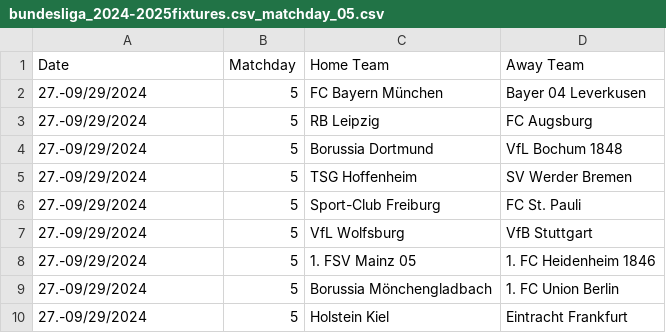
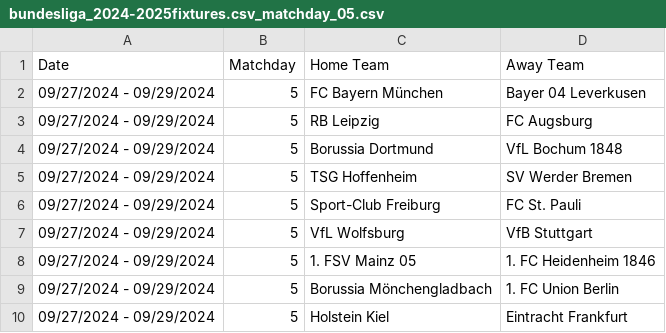
Before and after one commit to JihangLi1121/Soccer-Match-Predictor, a CSV file: 2425_Calendars/Matchday_Calendars/bundesliga_2024-2025fixtures.csv_matchday_05.csv, drawn as a sheet.

```diff
--- a/2425_Calendars/Matchday_Calendars/bundesliga_2024-2025fixtures.csv_matchday_05.csv
+++ b/2425_Calendars/Matchday_Calendars/bundesliga_2024-2025fixtures.csv_matchday_05.csv
@@ -1,10 +1,10 @@
 Date,Matchday,Home Team,Away Team
-27.-09/29/2024,5,FC Bayern München,Bayer 04 Leverkusen
-27.-09/29/2024,5,RB Leipzig,FC Augsburg
-27.-09/29/2024,5,Borussia Dortmund,VfL Bochum 1848
-27.-09/29/2024,5,TSG Hoffenheim,SV Werder Bremen
-27.-09/29/2024,5,Sport-Club Freiburg,FC St. Pauli
-27.-09/29/2024,5,VfL Wolfsburg,VfB Stuttgart
-27.-09/29/2024,5,1. FSV Mainz 05,1. FC Heidenheim 1846
-27.-09/29/2024,5,Borussia Mönchengladbach,1. FC Union Berlin
-27.-09/29/2024,5,Holstein Kiel,Eintracht Frankfurt
+09/27/2024 - 09/29/2024,5,FC Bayern München,Bayer 04 Leverkusen
+09/27/2024 - 09/29/2024,5,RB Leipzig,FC Augsburg
+09/27/2024 - 09/29/2024,5,Borussia Dortmund,VfL Bochum 1848
+09/27/2024 - 09/29/2024,5,TSG Hoffenheim,SV Werder Bremen
+09/27/2024 - 09/29/2024,5,Sport-Club Freiburg,FC St. Pauli
+09/27/2024 - 09/29/2024,5,VfL Wolfsburg,VfB Stuttgart
+09/27/2024 - 09/29/2024,5,1. FSV Mainz 05,1. FC Heidenheim 1846
+09/27/2024 - 09/29/2024,5,Borussia Mönchengladbach,1. FC Union Berlin
+09/27/2024 - 09/29/2024,5,Holstein Kiel,Eintracht Frankfurt
```
Also changed, not shown: 2425_Calendars/Matchday_Calendars/bundesliga_2024-2025fixtures.csv_matchday_03.csv, 2425_Calendars/Matchday_Calendars/bundesliga_2024-2025fixtures.csv_matchday_04.csv, 31 other files.
